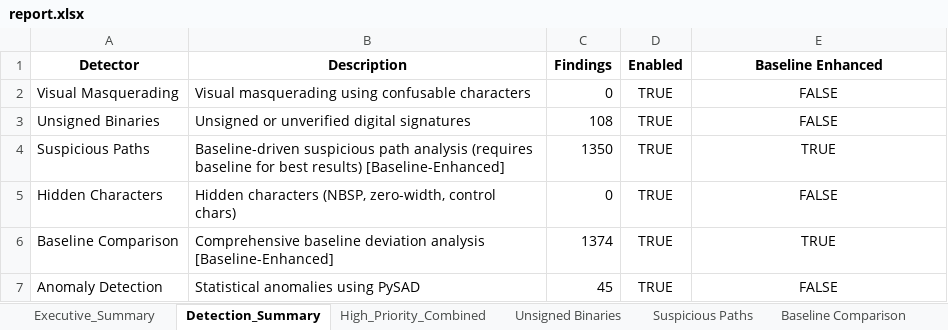
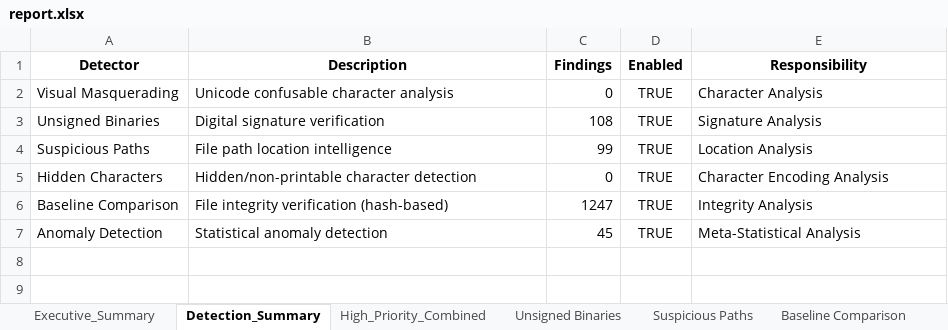
Before and after one commit to limgreg/AUTORUN-ANALYZER, an Excel workbook: report.xlsx, sheet Detection_Summary, drawn as a sheet; values as stored, in another font and other column widths than the file's, no borders; the diff names each change by its address in the sheet, - before the commit and + after, or states it on an @@ line.

```diff
--- a/report.xlsx (sheet Detection_Summary)
+++ b/report.xlsx (sheet Detection_Summary)
-E1: Baseline Enhanced
+E1: Responsibility
-B2 (Description): Visual masquerading using confusable characters
+B2 (Description): Unicode confusable character analysis
-E2 (Responsibility): FALSE
+E2 (Responsibility): Character Analysis
-E2:E7 alignment: center
+E2:E7 alignment: left
-B3 (Description): Unsigned or unverified digital signatures
+B3 (Description): Digital signature verification
-E3 (Responsibility): FALSE
+E3 (Responsibility): Signature Analysis
-B4 (Description): Baseline-driven suspicious path analysis (requires baseline for best results) [Baseline-Enhanced]
+B4 (Description): File path location intelligence
-C4 (Findings): 1350
+C4 (Findings): 99
-E4 (Responsibility): TRUE
+E4 (Responsibility): Location Analysis
-B5 (Description): Hidden characters (NBSP, zero-width, control chars)
+B5 (Description): Hidden/non-printable character detection
-E5 (Responsibility): FALSE
+E5 (Responsibility): Character Encoding Analysis
-B6 (Description): Comprehensive baseline deviation analysis [Baseline-Enhanced]
+B6 (Description): File integrity verification (hash-based)
-C6 (Findings): 1374
+C6 (Findings): 1247
-E6 (Responsibility): TRUE
+E6 (Responsibility): Integrity Analysis
-B7 (Description): Statistical anomalies using PySAD
+B7 (Description): Statistical anomaly detection
-E7 (Responsibility): FALSE
+E7 (Responsibility): Meta-Statistical Analysis
```
Also changed, not shown: sheet Suspicious Paths, sheet High_Priority_Combined, sheet Baseline Comparison, sheet Meta Pysad, sheet Anomaly Detection, sheet Overlap_Analysis, 1 more sheet, 1 other file.
